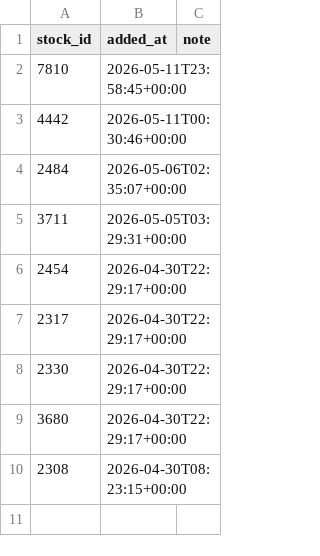
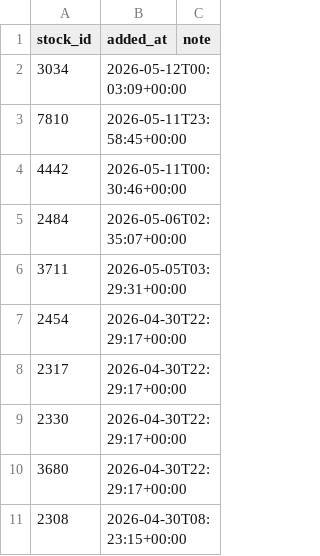
Before and after one commit to jjen0206/stock-screener, a CSV file: data/twse_snapshot/watchlist.csv, drawn as a sheet.

```diff
--- a/data/twse_snapshot/watchlist.csv
+++ b/data/twse_snapshot/watchlist.csv
@@ -1,2 +1,3 @@
 stock_id,added_at,note
+3034,2026-05-12T00:03:09+00:00,
 7810,2026-05-11T23:58:45+00:00,
```
